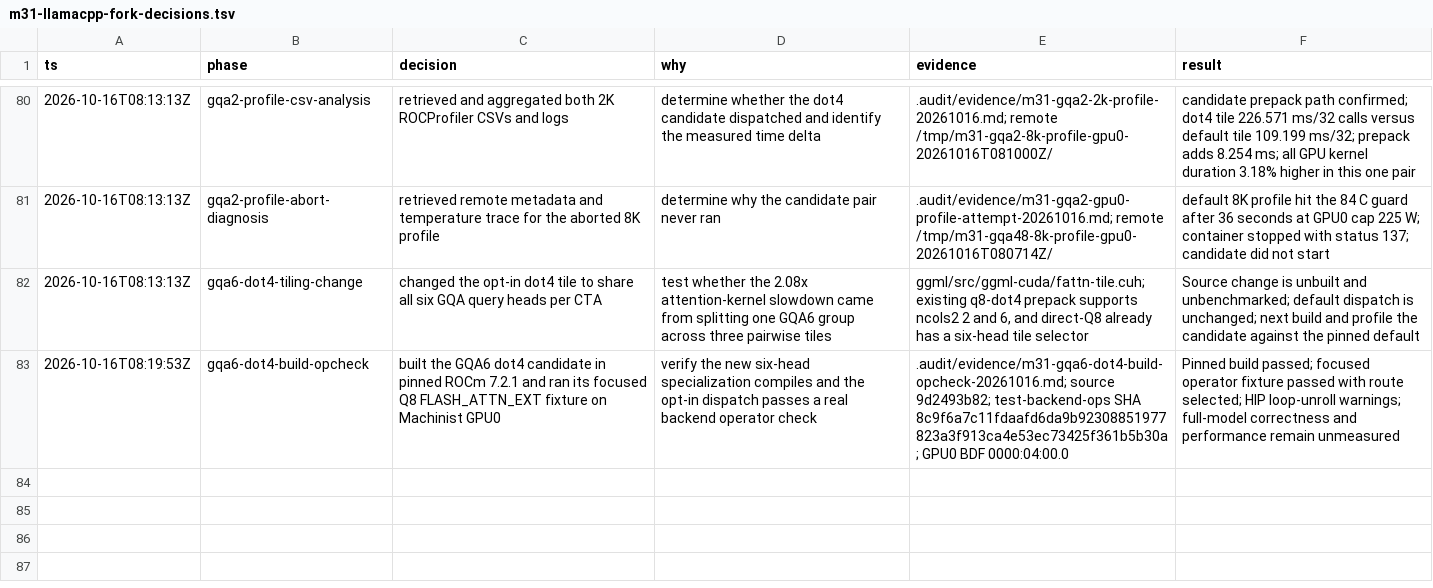
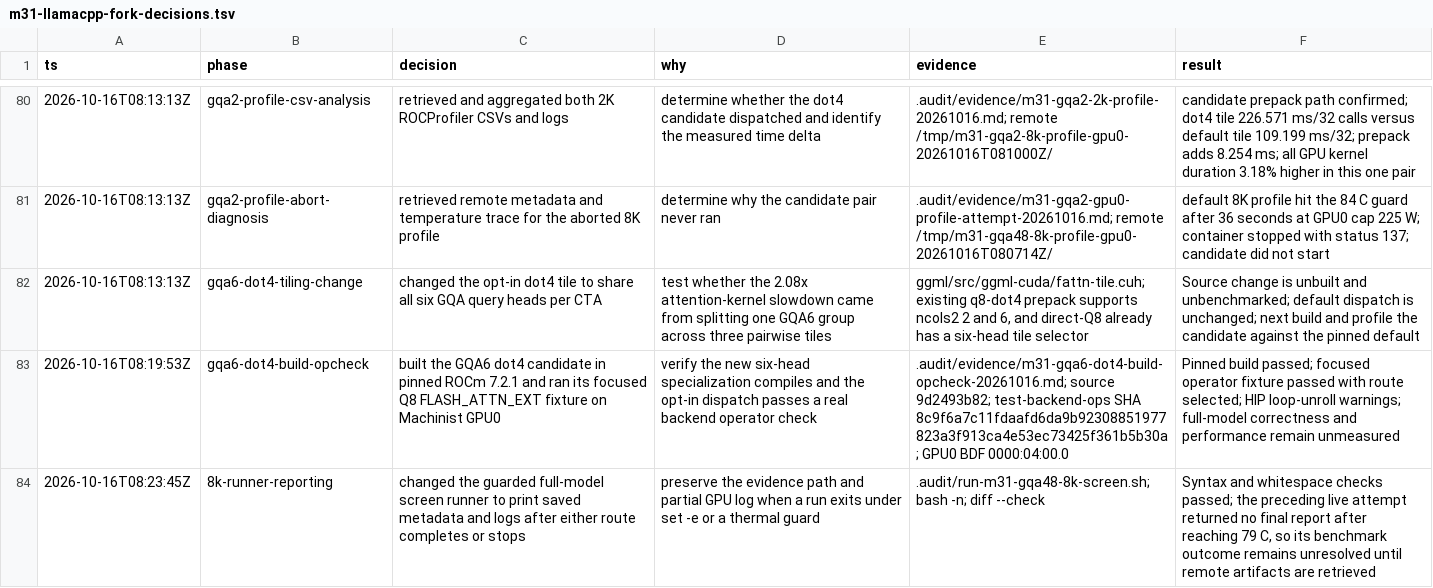
Before and after one commit to GionaGranchelli/llama.cpp, a TSV file: .audit/m31-llamacpp-fork-decisions.tsv, drawn as a sheet; only a part is shown, gaps mark what is left out; the diff names each change by its address in the sheet, - before the commit and + after, or states it on an @@ line.

Commit message:
fix: preserve guarded screen failure evidence

```diff
--- a/.audit/m31-llamacpp-fork-decisions.tsv
+++ b/.audit/m31-llamacpp-fork-decisions.tsv
+row 84: 2026-10-16T08:23:45Z | 8k-runner-reporting | changed the guarded full-model screen runner to print saved metadata and logs after either route completes or stops | preserve the evidence path and partial GPU log when a run exits under set -e or a thermal guard | .audit/run-m31-gqa48-8k-screen.sh; bash -n; diff --check | Syntax and whitespace checks passed; the preceding live attempt returned no final report after reaching 79 C, so its benchmark outcome remains unresolved until remote artifacts are retrieved
```
Also changed, not shown: 1 other file.
